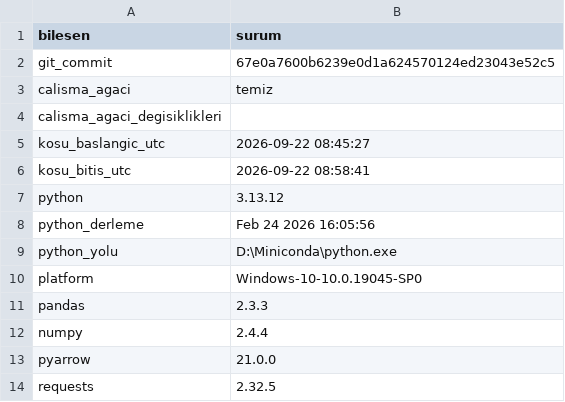
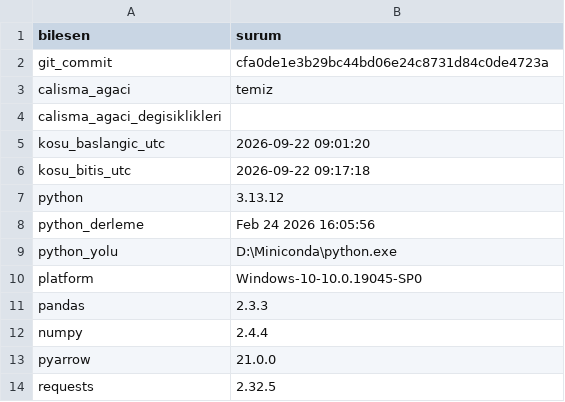
Before and after one commit to ewurr/short-scanner, a CSV file: analysis/00_veri_denetimi/rev9_ortam_tam.csv, drawn as a sheet.

```diff
--- a/analysis/00_veri_denetimi/rev9_ortam_tam.csv
+++ b/analysis/00_veri_denetimi/rev9_ortam_tam.csv
@@ -1,7 +1,7 @@
 bilesen,surum
-git_commit,67e0a7600b6239e0d1a624570124ed23043e52c5
+git_commit,cfa0de1e3b29bc44bd06e24c8731d84c0de4723a
 calisma_agaci,temiz
 calisma_agaci_degisiklikleri,
-kosu_baslangic_utc,2026-09-22 08:45:27
-kosu_bitis_utc,2026-09-22 08:58:41
+kosu_baslangic_utc,2026-09-22 09:01:20
+kosu_bitis_utc,2026-09-22 09:17:18
 python,3.13.12
```
Also changed, not shown: 5 other files.
